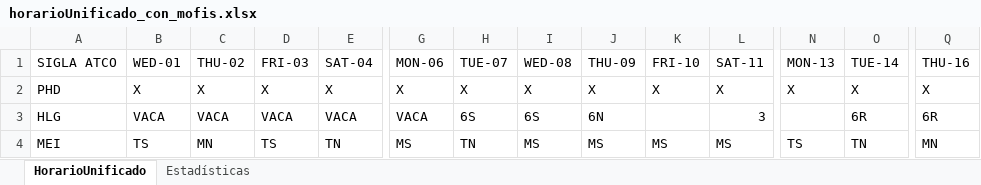
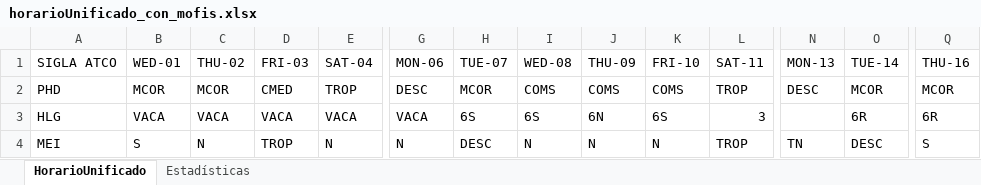
Before and after one commit to hzuluag56268/1t6rt6tt, an Excel workbook: horarioUnificado_con_mofis.xlsx, sheet HorarioUnificado, drawn as a sheet; only a part is shown, gaps mark what is left out; values as stored, in another font and other column widths than the file's, no cell formats; the diff covers the shown part only; the diff names each change by its address in the sheet, - before the commit and + after, or states it on an @@ line.

```diff
--- a/horarioUnificado_con_mofis.xlsx (sheet HorarioUnificado)
+++ b/horarioUnificado_con_mofis.xlsx (sheet HorarioUnificado)
-B2 (WED-01): X
+B2 (WED-01): MCOR
-C2 (THU-02): X
+C2 (THU-02): MCOR
-D2 (FRI-03): X
+D2 (FRI-03): CMED
-E2 (SAT-04): X
+E2 (SAT-04): TROP
-G2 (MON-06): X
+G2 (MON-06): DESC
-H2 (TUE-07): X
+H2 (TUE-07): MCOR
-I2 (WED-08): X
+I2 (WED-08): COMS
-J2 (THU-09): X
+J2 (THU-09): COMS
-K2 (FRI-10): X
+K2 (FRI-10): COMS
-L2 (SAT-11): X
+L2 (SAT-11): TROP
-N2 (MON-13): X
+N2 (MON-13): DESC
-O2 (TUE-14): X
+O2 (TUE-14): MCOR
-Q2 (THU-16): X
+Q2 (THU-16): MCOR
-K3 (FRI-10): (empty)
+K3 (FRI-10): 6S
-B4 (WED-01): TS
+B4 (WED-01): S
-C4 (THU-02): MN
+C4 (THU-02): N
-D4 (FRI-03): TS
+D4 (FRI-03): TROP
-E4 (SAT-04): TN
+E4 (SAT-04): N
-G4 (MON-06): MS
+G4 (MON-06): N
-H4 (TUE-07): TN
+H4 (TUE-07): DESC
-I4 (WED-08): MS
+I4 (WED-08): N
-J4 (THU-09): MS
+J4 (THU-09): N
-K4 (FRI-10): MS
+K4 (FRI-10): N
-L4 (SAT-11): MS
+L4 (SAT-11): TROP
-N4 (MON-13): TS
+N4 (MON-13): TN
-O4 (TUE-14): TN
+O4 (TUE-14): DESC
-Q4 (THU-16): MN
+Q4 (THU-16): S
```
Also changed, not shown: 2 added rows, 2 removed rows and 189 edited cells elsewhere in this sheet, sheet Estadísticas, cell formats, hidden cells, excel_con_division_de_columna.xlsx, horarioUnificado_a_dividir.xlsx, 7 other files.
